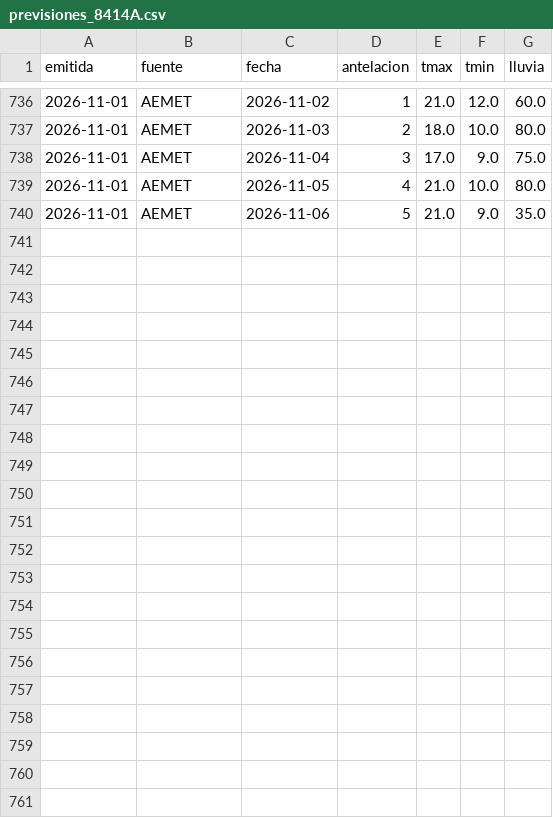
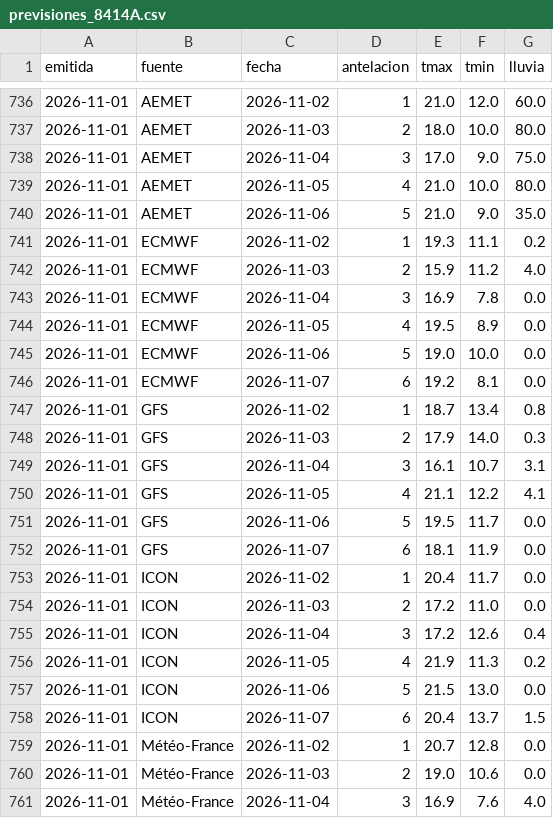
Before and after one commit to ljd285/weather-dash, a CSV file: data/previsiones_8414A.csv, drawn as a sheet; only a part is shown, gaps mark what is left out; the diff names each change by its address in the sheet, - before the commit and + after, or states it on an @@ line.

```diff
--- a/data/previsiones_8414A.csv
+++ b/data/previsiones_8414A.csv
+row 741: 2026-11-01 | ECMWF | 2026-11-02 | 1 | 19.3 | 11.1 | 0.2
+row 742: 2026-11-01 | ECMWF | 2026-11-03 | 2 | 15.9 | 11.2 | 4.0
+row 743: 2026-11-01 | ECMWF | 2026-11-04 | 3 | 16.9 | 7.8 | 0.0
+row 744: 2026-11-01 | ECMWF | 2026-11-05 | 4 | 19.5 | 8.9 | 0.0
+row 745: 2026-11-01 | ECMWF | 2026-11-06 | 5 | 19.0 | 10.0 | 0.0
+row 746: 2026-11-01 | ECMWF | 2026-11-07 | 6 | 19.2 | 8.1 | 0.0
+row 747: 2026-11-01 | GFS | 2026-11-02 | 1 | 18.7 | 13.4 | 0.8
+row 748: 2026-11-01 | GFS | 2026-11-03 | 2 | 17.9 | 14.0 | 0.3
+row 749: 2026-11-01 | GFS | 2026-11-04 | 3 | 16.1 | 10.7 | 3.1
+row 750: 2026-11-01 | GFS | 2026-11-05 | 4 | 21.1 | 12.2 | 4.1
+row 751: 2026-11-01 | GFS | 2026-11-06 | 5 | 19.5 | 11.7 | 0.0
+row 752: 2026-11-01 | GFS | 2026-11-07 | 6 | 18.1 | 11.9 | 0.0
+row 753: 2026-11-01 | ICON | 2026-11-02 | 1 | 20.4 | 11.7 | 0.0
+row 754: 2026-11-01 | ICON | 2026-11-03 | 2 | 17.2 | 11.0 | 0.0
+row 755: 2026-11-01 | ICON | 2026-11-04 | 3 | 17.2 | 12.6 | 0.4
+row 756: 2026-11-01 | ICON | 2026-11-05 | 4 | 21.9 | 11.3 | 0.2
+row 757: 2026-11-01 | ICON | 2026-11-06 | 5 | 21.5 | 13.0 | 0.0
+row 758: 2026-11-01 | ICON | 2026-11-07 | 6 | 20.4 | 13.7 | 1.5
+row 759: 2026-11-01 | Météo-France | 2026-11-02 | 1 | 20.7 | 12.8 | 0.0
+row 760: 2026-11-01 | Météo-France | 2026-11-03 | 2 | 19.0 | 10.6 | 0.0
+row 761: 2026-11-01 | Météo-France | 2026-11-04 | 3 | 16.9 | 7.6 | 4.0
```
